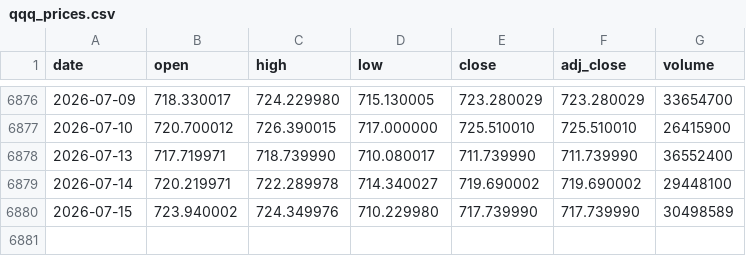
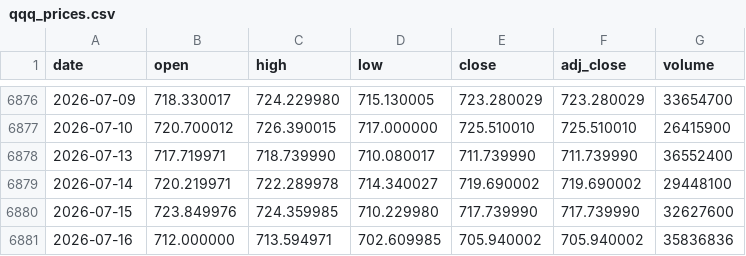
Before and after one commit to haiteng123456/qqq-dca-site, a CSV file: data/qqq_prices.csv, drawn as a sheet; only a part is shown, gaps mark what is left out.

```diff
--- a/data/qqq_prices.csv
+++ b/data/qqq_prices.csv
@@ -6879,2 +6879,3 @@ date,open,high,low,close,adj_close,volume
 2026-07-14,720.219971,722.289978,714.340027,719.690002,719.690002,29448100
-2026-07-15,723.940002,724.349976,710.229980,717.739990,717.739990,30498589
+2026-07-15,723.849976,724.359985,710.229980,717.739990,717.739990,32627600
+2026-07-16,712.000000,713.594971,702.609985,705.940002,705.940002,35836836
```
Also changed, not shown: data/qqq_180d_dca.csv, public/data/qqq_180d_dca.csv, 2 other files.
